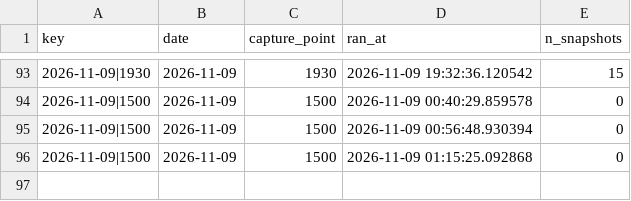
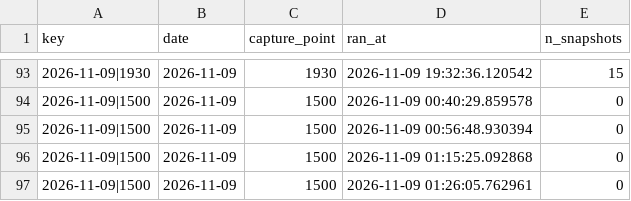
Before and after one commit to AshishKohar1/ipo-agent, a CSV file: data/live_run_markers.csv, drawn as a sheet; only a part is shown, gaps mark what is left out; the diff names each change by its address in the sheet, - before the commit and + after, or states it on an @@ line.

```diff
--- a/data/live_run_markers.csv
+++ b/data/live_run_markers.csv
+row 97: 2026-11-09|1500 | 2026-11-09 | 1500 | 2026-11-09 01:26:05.762961 | 0
```
Also changed, not shown: data/live_fetch_log.csv.
